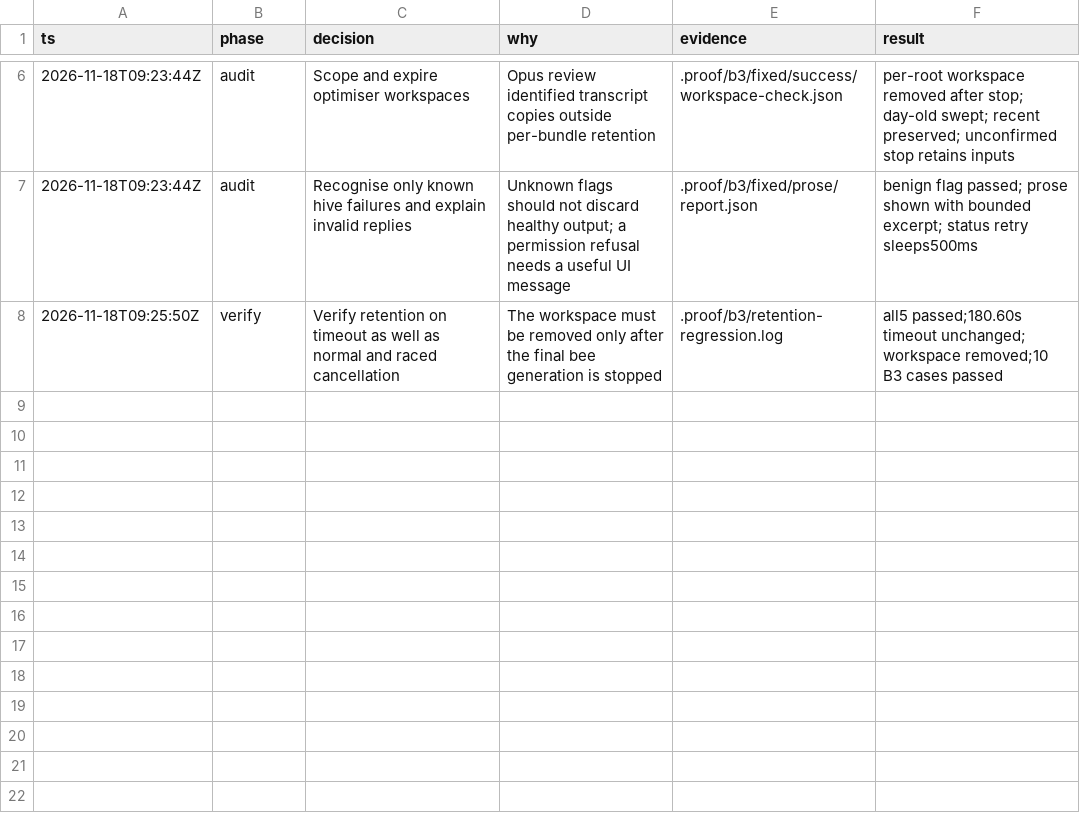
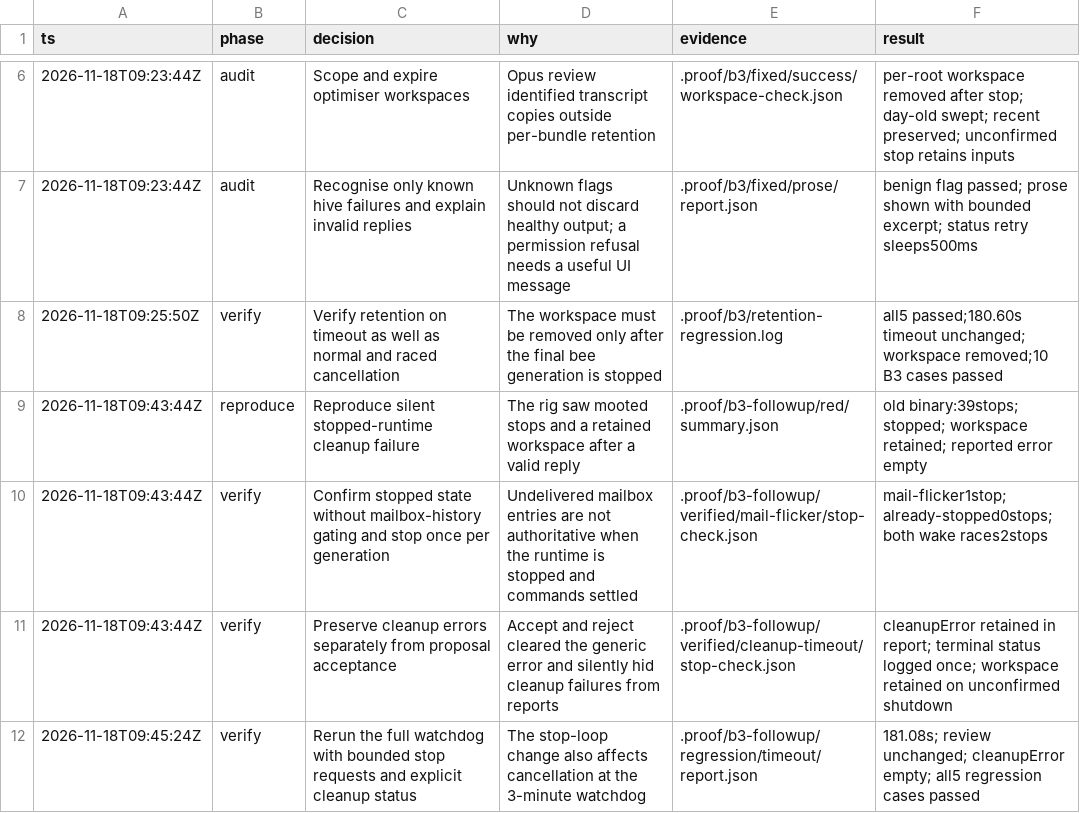
Before and after one commit to honeybeehq/scout, a TSV file: .audit/b3.tsv, drawn as a sheet; only a part is shown, gaps mark what is left out; the diff names each change by its address in the sheet, - before the commit and + after, or states it on an @@ line.

Commit message:
Confirm stopped optimiser without mailbox gating or repeated stops

```diff
--- a/.audit/b3.tsv
+++ b/.audit/b3.tsv
+row 9: 2026-11-18T09:43:44Z | reproduce | Reproduce silent stopped-runtime cleanup failure | The rig saw mooted stops and a retained workspace after a valid reply | .proof/b3-followup/red/summary.json | old binary:39stops; stopped; workspace retained; reported error empty
+row 10: 2026-11-18T09:43:44Z | verify | Confirm stopped state without mailbox-history gating and stop once per generation | Undelivered mailbox entries are not authoritative when the runtime is stopped and commands settled | .proof/b3-followup/verified/mail-flicker/stop-check.json | mail-flicker1stop; already-stopped0stops; both wake races2stops
+row 11: 2026-11-18T09:43:44Z | verify | Preserve cleanup errors separately from proposal acceptance | Accept and reject cleared the generic error and silently hid cleanup failures from reports | .proof/b3-followup/verified/cleanup-timeout/stop-check.json | cleanupError retained in report; terminal status logged once; workspace retained on unconfirmed shutdown
+row 12: 2026-11-18T09:45:24Z | verify | Rerun the full watchdog with bounded stop requests and explicit cleanup status | The stop-loop change also affects cancellation at the 3-minute watchdog | .proof/b3-followup/regression/timeout/report.json | 181.08s; review unchanged; cleanupError empty; all5 regression cases passed
```
Also changed, not shown: 7 other files.
